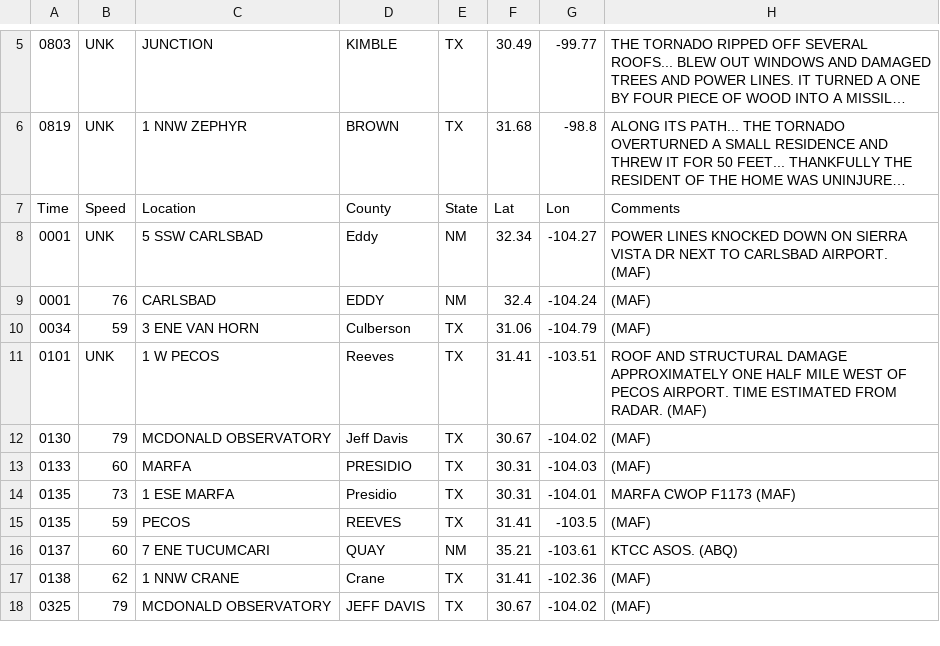
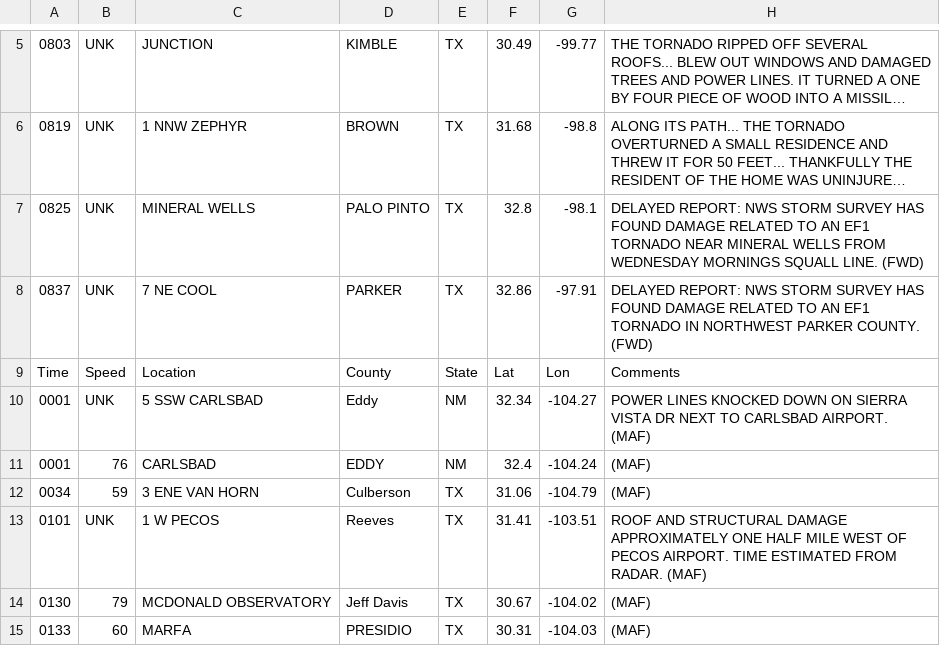
Before and after one commit to matts5517/severeWeatherDashboard, a CSV file: python/data/csv/2019/severeData_190312.csv, drawn as a sheet; only a part is shown, gaps mark what is left out; the shorter side is filled out with more unchanged rows; long unchanged cells end in …; the diff names each change by its address in the sheet, - before the commit and + after, or states it on an @@ line.

```diff
--- a/python/data/csv/2019/severeData_190312.csv
+++ b/python/data/csv/2019/severeData_190312.csv
+row 7: 0825 | UNK | MINERAL WELLS | PALO PINTO | TX | 32.8 | -98.1 | DELAYED REPORT: NWS STORM SURVEY HAS FOUND DAMAGE RELATED TO AN EF1 TORNADO NEAR MINERAL WELLS FROM WEDNESDAY MORNINGS SQUALL LINE. (FWD)
+row 8: 0837 | UNK | 7 NE COOL | PARKER | TX | 32.86 | -97.91 | DELAYED REPORT: NWS STORM SURVEY HAS FOUND DAMAGE RELATED TO AN EF1 TORNADO IN NORTHWEST PARKER COUNTY. (FWD)
```
Also changed, not shown: python/data/csv/2019/severeData_190202.csv, python/data/csv/2019/severeData_190303.csv, 11 other files.
